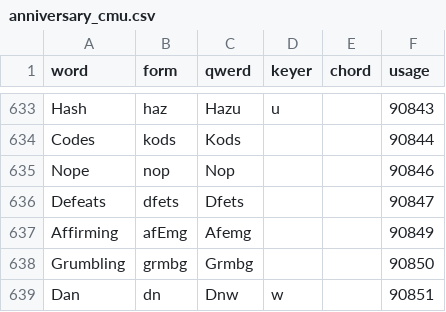
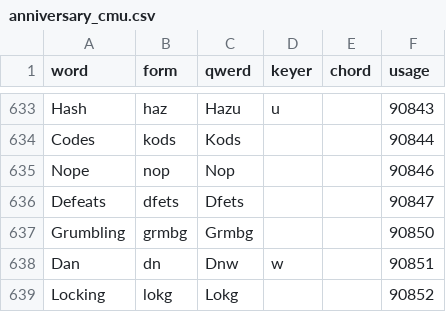
Before and after one commit to codepoke-kk/qwertigraphy, a CSV file: qwertigraph/dictionaries/anniversary_cmu.csv, drawn as a sheet; only a part is shown, gaps mark what is left out; the shorter side is filled out with more unchanged rows.

```diff
--- a/qwertigraph/dictionaries/anniversary_cmu.csv
+++ b/qwertigraph/dictionaries/anniversary_cmu.csv
@@ -636,3 +636,2 @@ Nope,nop,Nop,,,90846
 Defeats,dfets,Dfets,,,90847
-Affirming,afEmg,Afemg,,,90849
 Grumbling,grmbg,Grmbg,,,90850
```
Also changed, not shown: qwertigraph/dictionaries/anniversary_supplement.csv.
